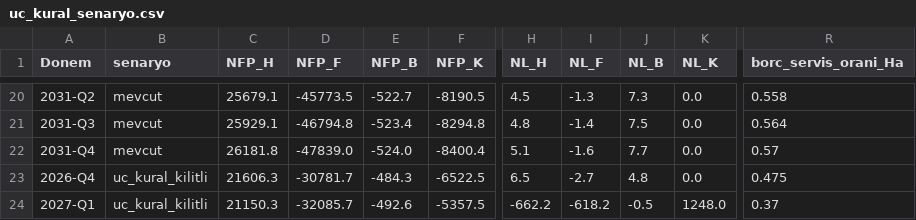
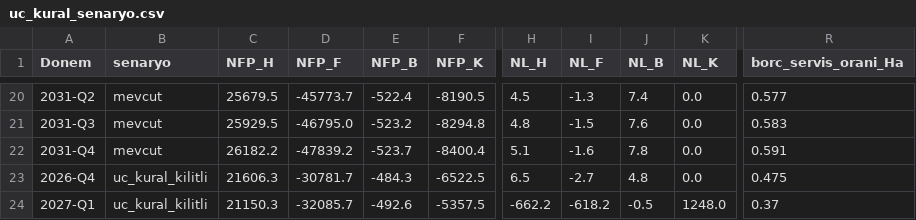
Before and after one commit to saydamonur2002-tech/zarar-teorisi, a CSV file: uc_kural_senaryo.csv, drawn as a sheet; only a part is shown, gaps mark what is left out; the diff covers the shown part only; the diff names each change by its address in the sheet, - before the commit and + after, or states it on an @@ line.

```diff
--- a/uc_kural_senaryo.csv
+++ b/uc_kural_senaryo.csv
-C20 (NFP_H): 25679.1
+C20 (NFP_H): 25679.5
-D20 (NFP_F): -45773.5
+D20 (NFP_F): -45773.7
-E20 (NFP_B): -522.7
+E20 (NFP_B): -522.4
-J20 (NL_B): 7.3
+J20 (NL_B): 7.4
-R20 (borc_servis_orani_Ha): 0.558
+R20 (borc_servis_orani_Ha): 0.577
-C21 (NFP_H): 25929.1
+C21 (NFP_H): 25929.5
-D21 (NFP_F): -46794.8
+D21 (NFP_F): -46795.0
-E21 (NFP_B): -523.4
+E21 (NFP_B): -523.2
-I21 (NL_F): -1.4
+I21 (NL_F): -1.5
-J21 (NL_B): 7.5
+J21 (NL_B): 7.6
-R21 (borc_servis_orani_Ha): 0.564
+R21 (borc_servis_orani_Ha): 0.583
-C22 (NFP_H): 26181.8
+C22 (NFP_H): 26182.2
-D22 (NFP_F): -47839.0
+D22 (NFP_F): -47839.2
-E22 (NFP_B): -524.0
+E22 (NFP_B): -523.7
-J22 (NL_B): 7.7
+J22 (NL_B): 7.8
-R22 (borc_servis_orani_Ha): 0.57
+R22 (borc_servis_orani_Ha): 0.591
```
Also changed, not shown: 60 edited cells elsewhere in this file, maliyet_kar_orani.csv, maliyet_kar_orani_duyarlik.csv, 17 other files.
